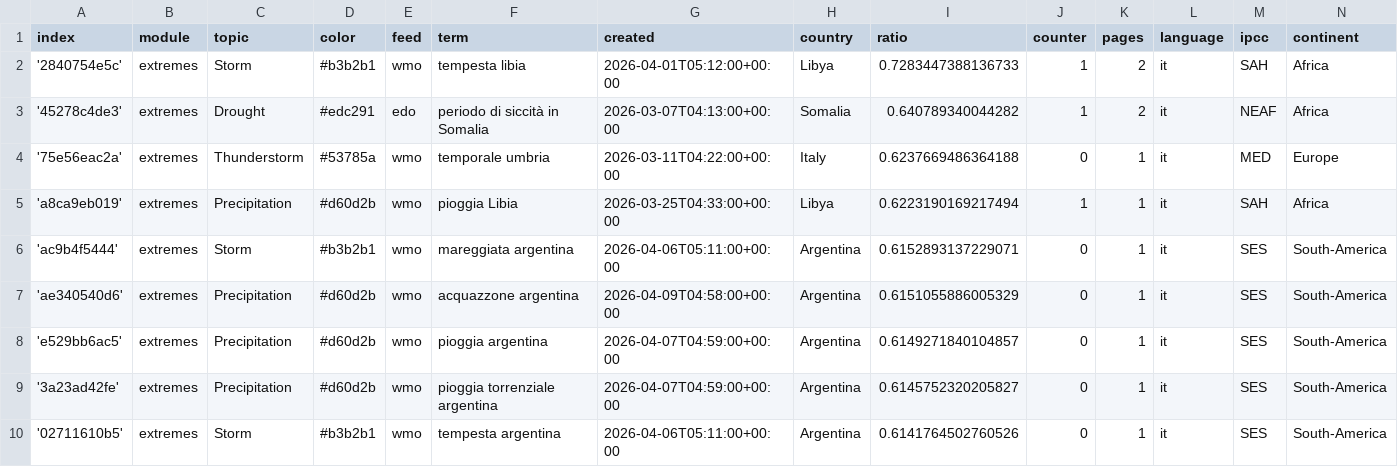
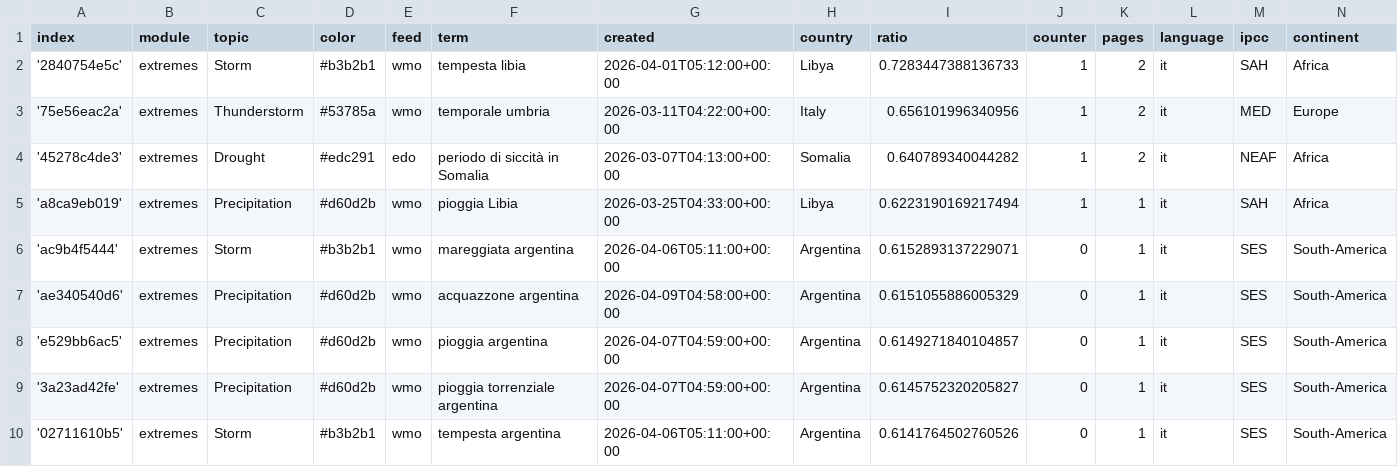
Before and after one commit to annajungfleischnews/italianExtremes, a CSV file: terms.csv, drawn as a sheet; only a part is shown; removed rows and columns are numbered as before the commit, all else as after; the diff names each change by its address in the sheet, - before the commit and + after, or states it on an @@ line.

```diff
--- a/terms.csv
+++ b/terms.csv
+row 3: '75e56eac2a' | extremes | Thunderstorm | #53785a | wmo | temporale umbria | 2026-03-11T04:22:00+00:00 | Italy | 0.656101996340956 | 1 | 2 | it | MED | Europe
-row 4: '75e56eac2a' | extremes | Thunderstorm | #53785a | wmo | temporale umbria | 2026-03-11T04:22:00+00:00 | Italy | 0.6237669486364188 | 0 | 1 | it | MED | Europe
```
Also changed, not shown: cxsv/news_2026_04.csv, 1 other file.
